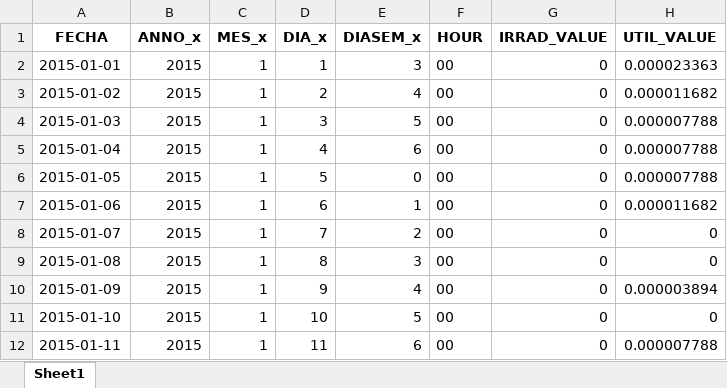
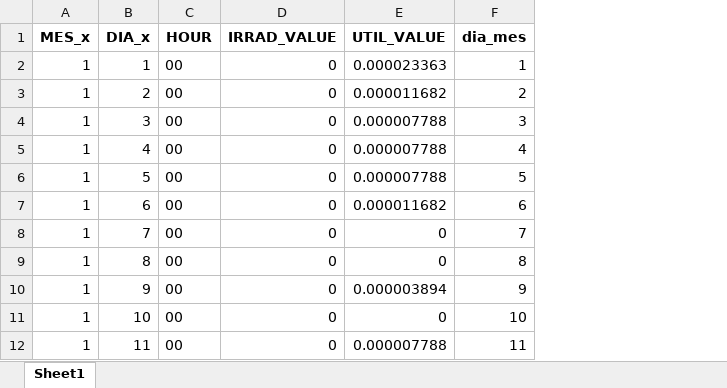
Before and after one commit to elena-cabrera/ensemble-solar, an Excel workbook: prueba_2.xlsx, sheet Sheet1, drawn as a sheet; only a part is shown; values as stored, in another font and other column widths than the file's, no borders; removed rows and columns are numbered as before the commit, all else as after; the diff names each change by its address in the sheet, - before the commit and + after, or states it on an @@ line.

```diff
--- a/prueba_2.xlsx (sheet Sheet1)
+++ b/prueba_2.xlsx (sheet Sheet1)
-column A (FECHA), rows 2-12: 2015-01-01 | 2015-01-02 | 2015-01-03 | 2015-01-04 | 2015-01-05 | 2015-01-06 | 2015-01-07 | 2015-01-08 | 2015-01-09 | 2015-01-10 | 2015-01-11
-column B (ANNO_x), rows 2-12: all 2015
-column E (DIASEM_x), rows 2-12: 3 | 4 | 5 | 6 | 0 | 1 | 2 | 3 | 4 | 5 | 6
+column F (dia_mes), rows 2-12: 1 | 2 | 3 | 4 | 5 | 6 | 7 | 8 | 9 | 10 | 11
```
Also changed, not shown: 1 other file.
